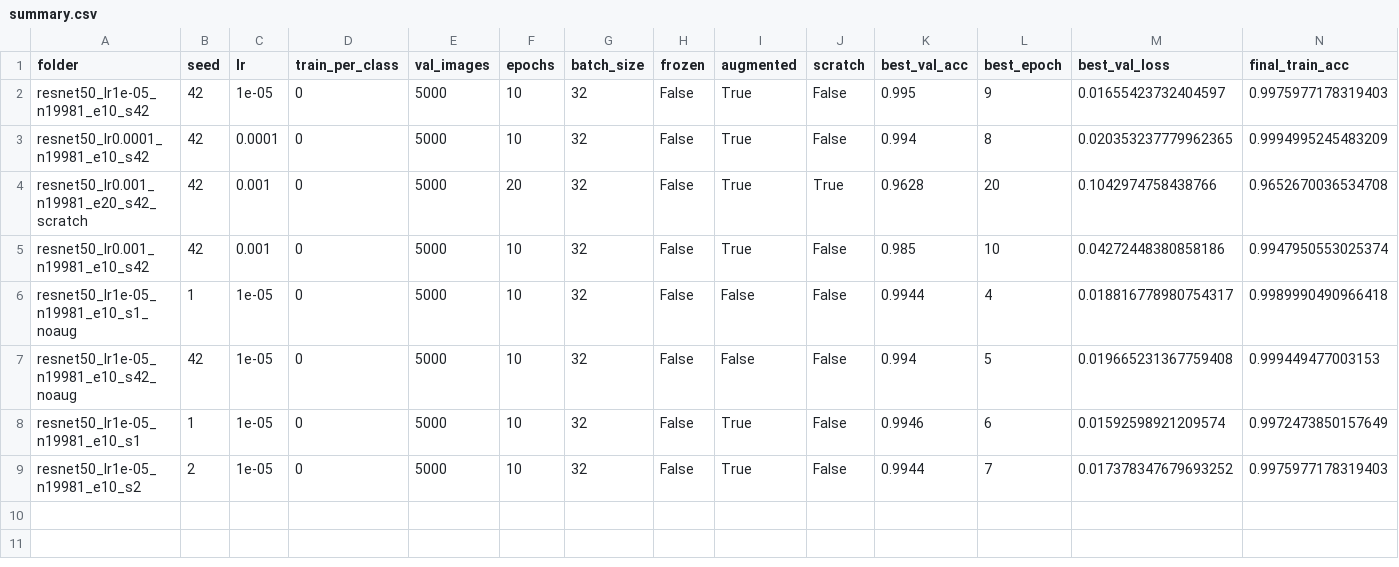
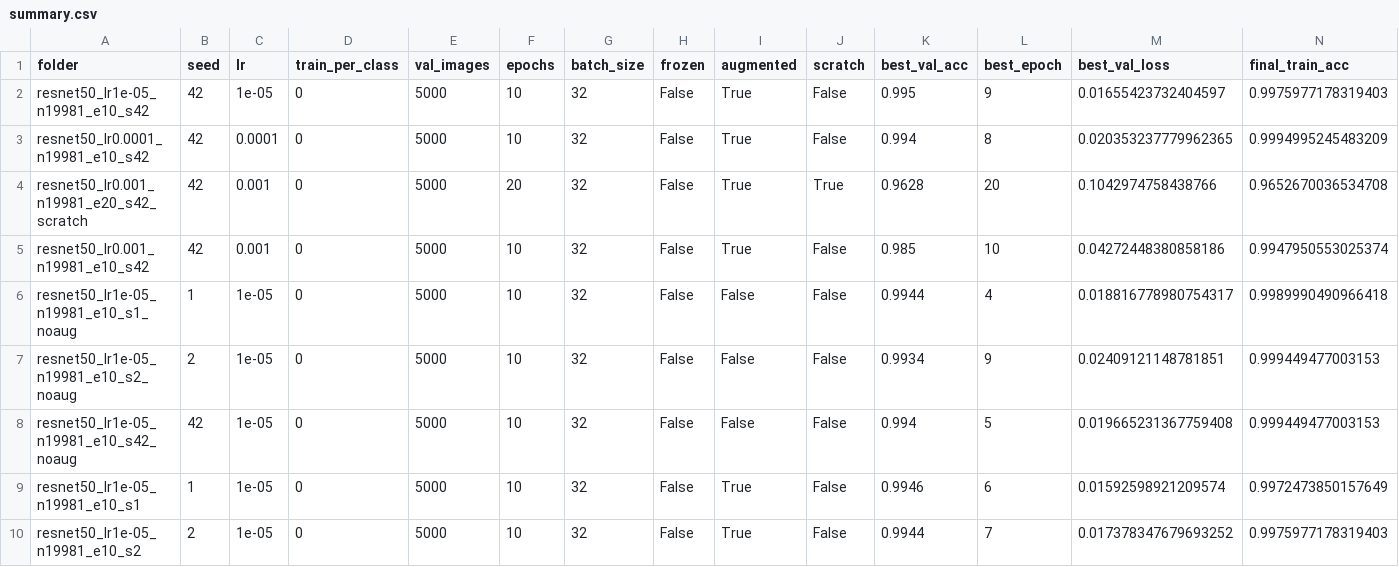
Before and after one commit to minan2725/ie4483_dog-vs-cat-cnn, a CSV file: resnet50/results/summary.csv, drawn as a sheet; only a part is shown; rows hold the shown columns only; the diff names each change by its address in the sheet, - before the commit and + after, or states it on an @@ line.

Commit message:
Add ResNet50 training experiments and results

```diff
--- a/resnet50/results/summary.csv
+++ b/resnet50/results/summary.csv
+row 7: resnet50_lr1e-05_n19981_e10_s2_noaug | 2 | 1e-05 | 0 | 5000 | 10 | 32 | False | False | False | 0.9934 | 9 | 0.02409121148781851 | 0.999449477003153
```
Also changed, not shown: 3 other files.
